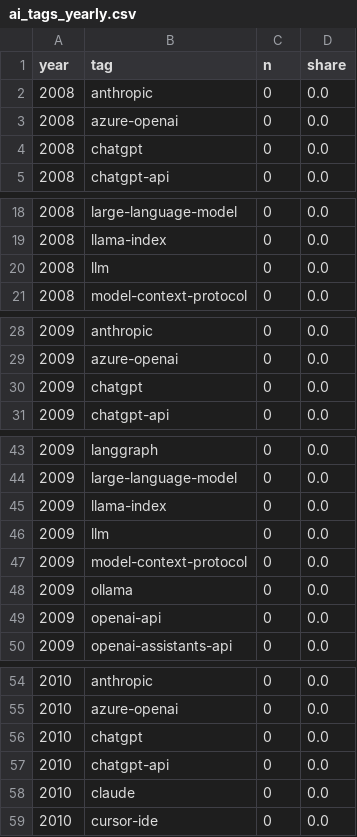
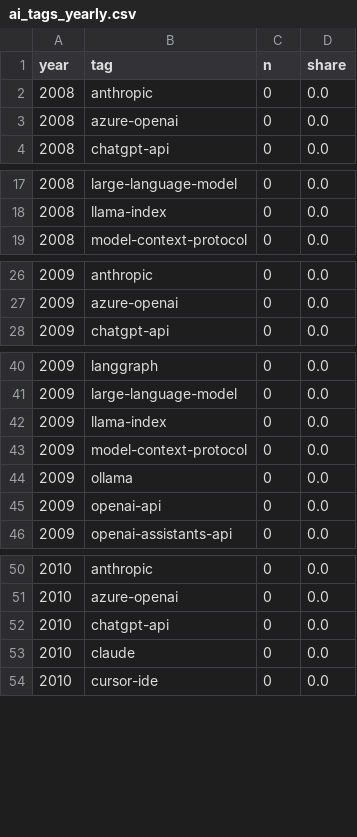
Before and after one commit to nicolxsEng/Wissensmanagment, a CSV file: data/processed/ai_tags_yearly.csv, drawn as a sheet; only a part is shown, gaps mark what is left out; the diff covers the shown part only.

```diff
--- a/data/processed/ai_tags_yearly.csv
+++ b/data/processed/ai_tags_yearly.csv
@@ -3,3 +3,2 @@ year,tag,n,share
 2008,azure-openai,0,0.0
-2008,chatgpt,0,0.0
 2008,chatgpt-api,0,0.0
@@ -19,3 +18,2 @@ year,tag,n,share
 2008,llama-index,0,0.0
-2008,llm,0,0.0
 2008,model-context-protocol,0,0.0
@@ -29,3 +27,2 @@ year,tag,n,share
 2009,azure-openai,0,0.0
-2009,chatgpt,0,0.0
 2009,chatgpt-api,0,0.0
@@ -45,3 +42,2 @@ year,tag,n,share
 2009,llama-index,0,0.0
-2009,llm,0,0.0
 2009,model-context-protocol,0,0.0
@@ -55,3 +51,2 @@ year,tag,n,share
 2010,azure-openai,0,0.0
-2010,chatgpt,0,0.0
 2010,chatgpt-api,0,0.0
```
Also changed, not shown: 33 removed rows elsewhere in this file, data/processed/top_tags_yearly.csv, 27 other files.
